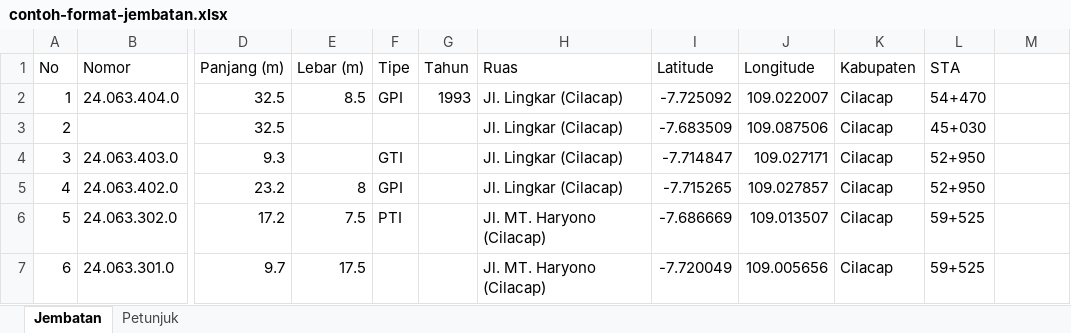
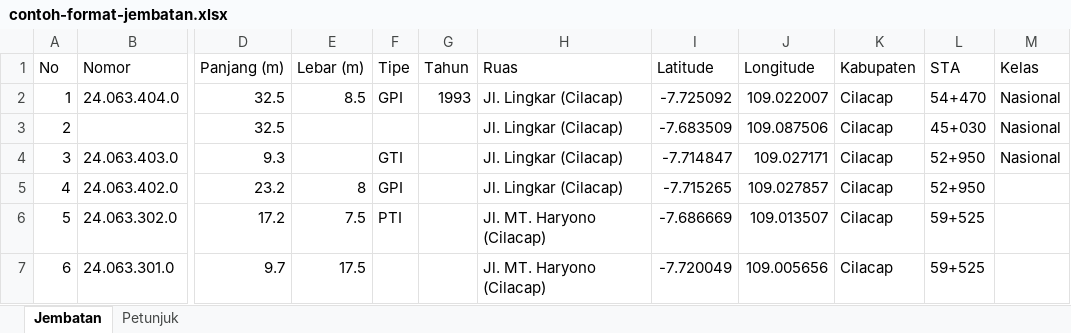
Before and after one commit to petaaipro-source/PETAQU, an Excel workbook: contoh-format-jembatan.xlsx, sheet Jembatan, drawn as a sheet; only a part is shown, gaps mark what is left out; values as stored, in another font and other column widths than the file's, no borders; the diff names each change by its address in the sheet, - before the commit and + after, or states it on an @@ line.

```diff
--- a/contoh-format-jembatan.xlsx (sheet Jembatan)
+++ b/contoh-format-jembatan.xlsx (sheet Jembatan)
-M1: (empty)
+M1: Kelas
-M2:M4 (Kelas): (empty)
+M2:M4 (Kelas): Nasional
```
Also changed, not shown: 3 other files.
